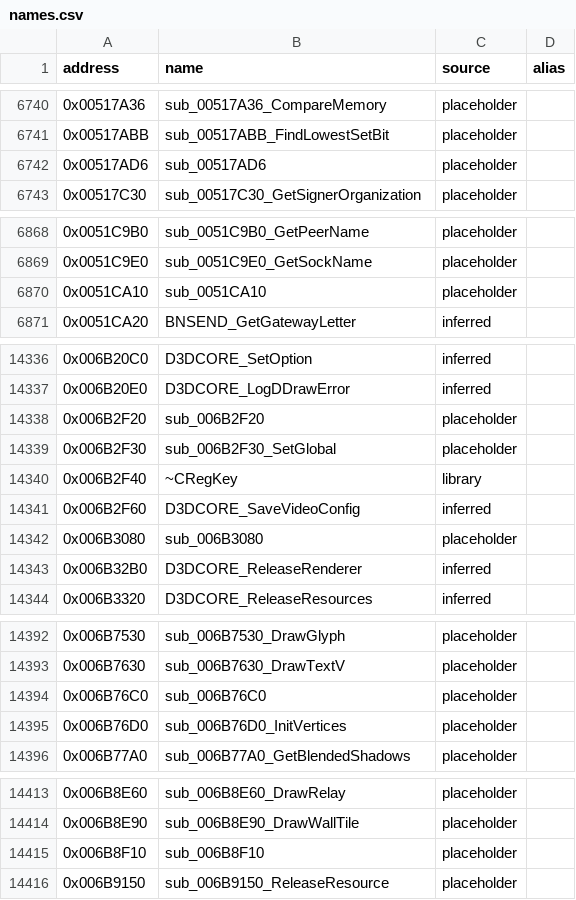
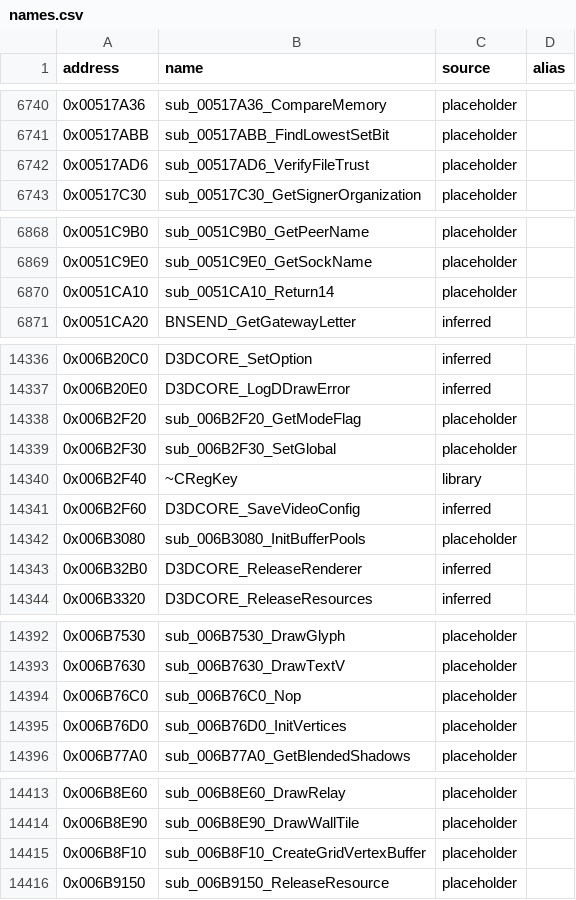
Before and after one commit to CaptainLegbreak/Iblis-Codex, a CSV file: names.csv, drawn as a sheet; only a part is shown, gaps mark what is left out; the diff covers the shown part only.

```diff
--- a/names.csv
+++ b/names.csv
@@ -6741,3 +6741,3 @@ address,name,source,alias
 0x00517ABB,sub_00517ABB_FindLowestSetBit,placeholder,
-0x00517AD6,sub_00517AD6,placeholder,
+0x00517AD6,sub_00517AD6_VerifyFileTrust,placeholder,
 0x00517C30,sub_00517C30_GetSignerOrganization,placeholder,
@@ -6869,3 +6869,3 @@ address,name,source,alias
 0x0051C9E0,sub_0051C9E0_GetSockName,placeholder,
-0x0051CA10,sub_0051CA10,placeholder,
+0x0051CA10,sub_0051CA10_Return14,placeholder,
 0x0051CA20,BNSEND_GetGatewayLetter,inferred,
@@ -14337,3 +14337,3 @@ address,name,source,alias
 0x006B20E0,D3DCORE_LogDDrawError,inferred,
-0x006B2F20,sub_006B2F20,placeholder,
+0x006B2F20,sub_006B2F20_GetModeFlag,placeholder,
 0x006B2F30,sub_006B2F30_SetGlobal,placeholder,
@@ -14341,3 +14341,3 @@ address,name,source,alias
 0x006B2F60,D3DCORE_SaveVideoConfig,inferred,
-0x006B3080,sub_006B3080,placeholder,
+0x006B3080,sub_006B3080_InitBufferPools,placeholder,
 0x006B32B0,D3DCORE_ReleaseRenderer,inferred,
@@ -14393,3 +14393,3 @@ address,name,source,alias
 0x006B7630,sub_006B7630_DrawTextV,placeholder,
-0x006B76C0,sub_006B76C0,placeholder,
+0x006B76C0,sub_006B76C0_Nop,placeholder,
 0x006B76D0,sub_006B76D0_InitVertices,placeholder,
@@ -14414,3 +14414,3 @@ address,name,source,alias
 0x006B8E90,sub_006B8E90_DrawWallTile,placeholder,
-0x006B8F10,sub_006B8F10,placeholder,
+0x006B8F10,sub_006B8F10_CreateGridVertexBuffer,placeholder,
 0x006B9150,sub_006B9150_ReleaseResource,placeholder,
```
Also changed, not shown: 3 edited cells elsewhere in this file, 10 other files.
